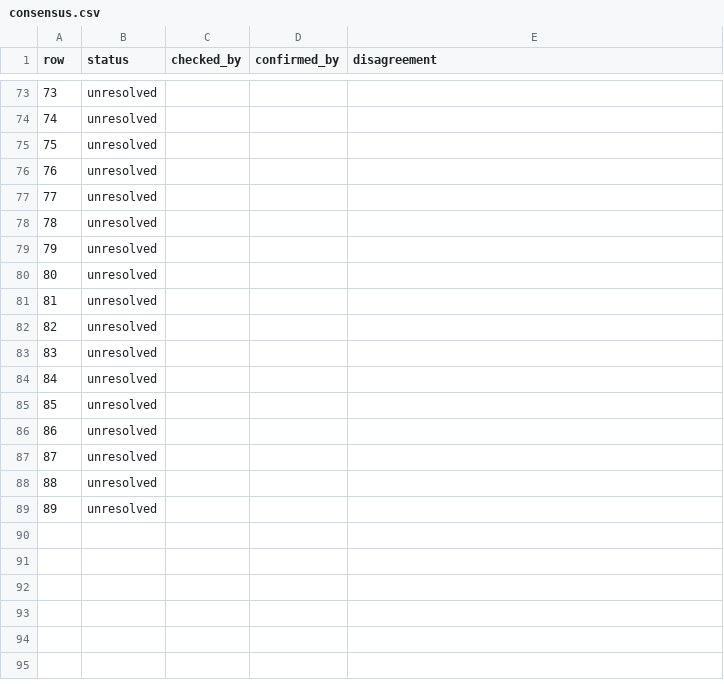
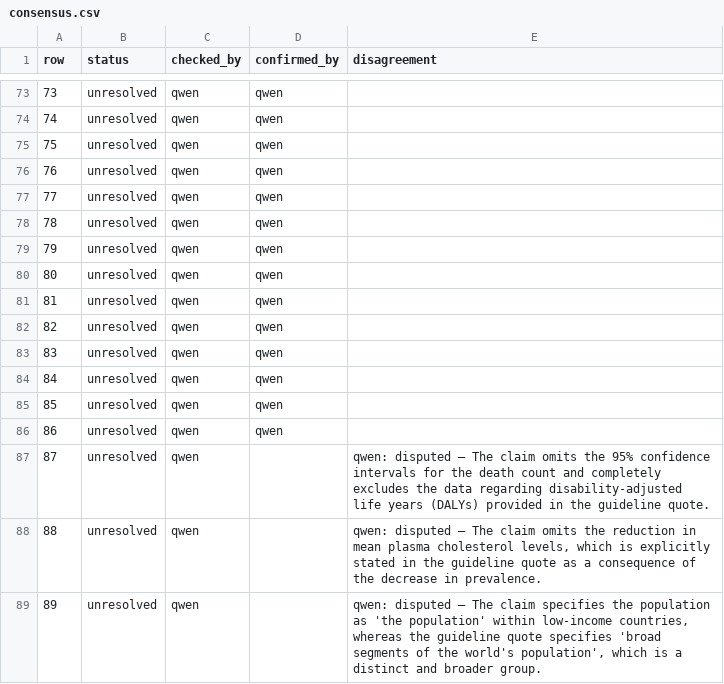
Before and after one commit to gremlindj11-ship-it/mess-app, a CSV file: content/open/hyperlipidaemia/consensus.csv, drawn as a sheet; only a part is shown, gaps mark what is left out; the diff covers the shown part only.

```diff
--- a/content/open/hyperlipidaemia/consensus.csv
+++ b/content/open/hyperlipidaemia/consensus.csv
@@ -73,17 +73,17 @@ row,status,checked_by,confirmed_by,disagreement
-73,unresolved,"","",""
-74,unresolved,"","",""
-75,unresolved,"","",""
-76,unresolved,"","",""
-77,unresolved,"","",""
-78,unresolved,"","",""
-79,unresolved,"","",""
-80,unresolved,"","",""
-81,unresolved,"","",""
-82,unresolved,"","",""
-83,unresolved,"","",""
-84,unresolved,"","",""
-85,unresolved,"","",""
-86,unresolved,"","",""
-87,unresolved,"","",""
-88,unresolved,"","",""
-89,unresolved,"","",""
+73,unresolved,"qwen","qwen",""
+74,unresolved,"qwen","qwen",""
+75,unresolved,"qwen","qwen",""
+76,unresolved,"qwen","qwen",""
+77,unresolved,"qwen","qwen",""
+78,unresolved,"qwen","qwen",""
+79,unresolved,"qwen","qwen",""
+80,unresolved,"qwen","qwen",""
+81,unresolved,"qwen","qwen",""
+82,unresolved,"qwen","qwen",""
+83,unresolved,"qwen","qwen",""
+84,unresolved,"qwen","qwen",""
+85,unresolved,"qwen","qwen",""
+86,unresolved,"qwen","qwen",""
+87,unresolved,"qwen","","qwen: disputed — The claim omits the 95% confidence intervals for the death count and completely excludes the data regarding disability-adjusted life years (DALYs) provided in the guideline quote."
+88,unresolved,"qwen","","qwen: disputed — The claim omits the reduction in mean plasma cholesterol levels, which is explicitly stated in the guideline quote as a consequence of the decrease in prevalence."
+89,unresolved,"qwen","","qwen: disputed — The claim specifies the population as 'the population' within low-income countries, whereas the guideline quote specifies 'broad segments of the world's population', which is a distinct and broader group."
```
Also changed, not shown: 54 edited cells elsewhere in this file, 1 other file.
